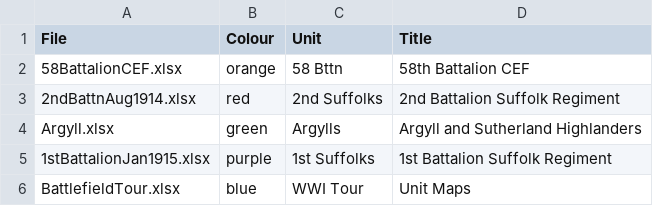
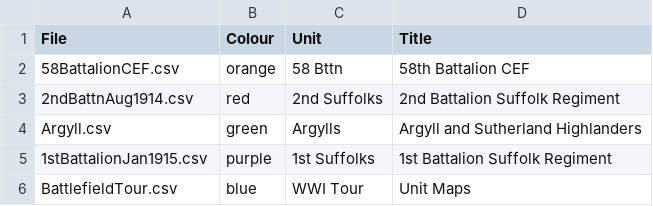
Before and after one commit to pd-allen/voila-ors, a CSV file: routes.csv, drawn as a sheet.

Commit message:
Update routes.csv

```diff
--- a/routes.csv
+++ b/routes.csv
@@ -1,6 +1,6 @@
 File,Colour,Unit,Title
-58BattalionCEF.xlsx,orange,58 Bttn,58th Battalion CEF
-2ndBattnAug1914.xlsx,red,2nd Suffolks,2nd Battalion Suffolk Regiment
-Argyll.xlsx,green,Argylls,Argyll and Sutherland Highlanders
-1stBattalionJan1915.xlsx,purple,1st Suffolks,1st Battalion Suffolk Regiment
-BattlefieldTour.xlsx,blue,WWI Tour,Unit Maps
+58BattalionCEF.csv,orange,58 Bttn,58th Battalion CEF
+2ndBattnAug1914.csv,red,2nd Suffolks,2nd Battalion Suffolk Regiment
+Argyll.csv,green,Argylls,Argyll and Sutherland Highlanders
+1stBattalionJan1915.csv,purple,1st Suffolks,1st Battalion Suffolk Regiment
+BattlefieldTour.csv,blue,WWI Tour,Unit Maps
```
